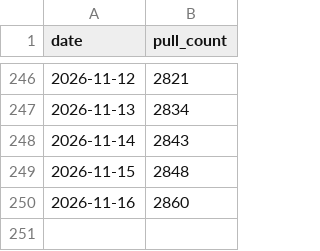
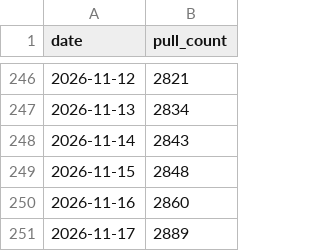
Before and after one commit to benedicteb/obsidian-git-backup-docker, a CSV file: docs/metrics/pulls.csv, drawn as a sheet; only a part is shown, gaps mark what is left out.

```diff
--- a/docs/metrics/pulls.csv
+++ b/docs/metrics/pulls.csv
@@ -250 +250,2 @@ date,pull_count
 2026-11-16,2860
+2026-11-17,2889
```
